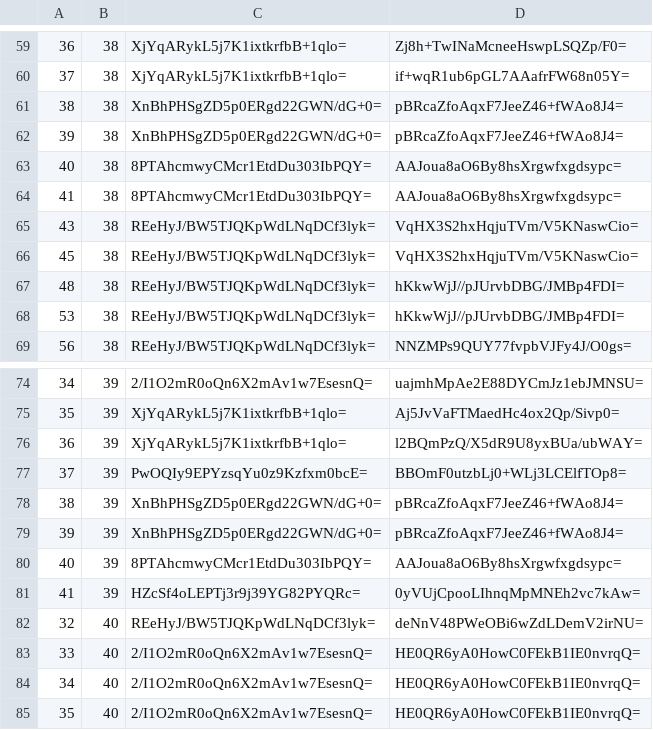
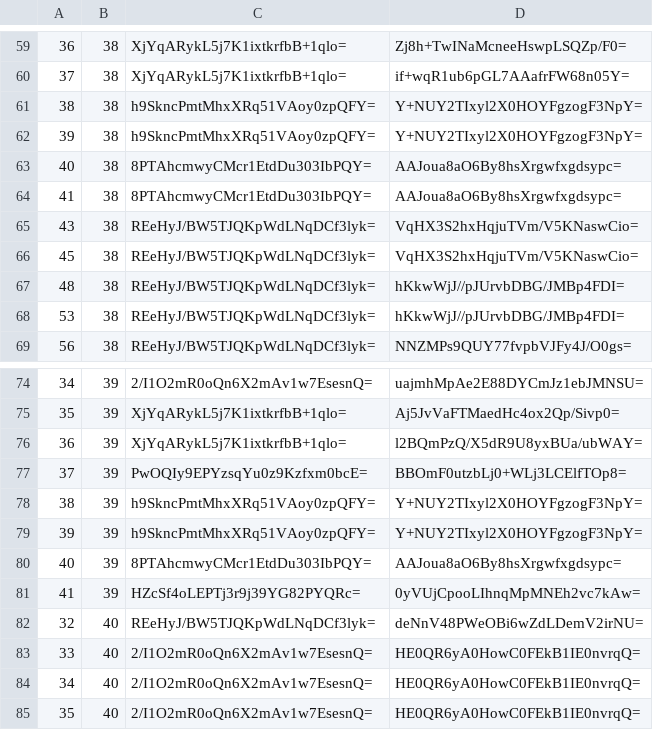
Before and after one commit to mochimochiomochi/mochicraftmap2, a CSV file: overworld/tiles/zoom.-1/metadata/k.1.1.csv, drawn as a sheet; only a part is shown, gaps mark what is left out.

```diff
--- a/overworld/tiles/zoom.-1/metadata/k.1.1.csv
+++ b/overworld/tiles/zoom.-1/metadata/k.1.1.csv
@@ -60,4 +60,4 @@
 37,38,XjYqARykL5j7K1ixtkrfbB+1qlo=,if+wqR1ub6pGL7AAafrFW68n05Y=
-38,38,XnBhPHSgZD5p0ERgd22GWN/dG+0=,pBRcaZfoAqxF7JeeZ46+fWAo8J4=
-39,38,XnBhPHSgZD5p0ERgd22GWN/dG+0=,pBRcaZfoAqxF7JeeZ46+fWAo8J4=
+38,38,h9SkncPmtMhxXRq51VAoy0zpQFY=,Y+NUY2TIxyl2X0HOYFgzogF3NpY=
+39,38,h9SkncPmtMhxXRq51VAoy0zpQFY=,Y+NUY2TIxyl2X0HOYFgzogF3NpY=
 40,38,8PTAhcmwyCMcr1EtdDu303IbPQY=,AAJoua8aO6By8hsXrgwfxgdsypc=
@@ -77,4 +77,4 @@
 37,39,PwOQIy9EPYzsqYu0z9Kzfxm0bcE=,BBOmF0utzbLj0+WLj3LCElfTOp8=
-38,39,XnBhPHSgZD5p0ERgd22GWN/dG+0=,pBRcaZfoAqxF7JeeZ46+fWAo8J4=
-39,39,XnBhPHSgZD5p0ERgd22GWN/dG+0=,pBRcaZfoAqxF7JeeZ46+fWAo8J4=
+38,39,h9SkncPmtMhxXRq51VAoy0zpQFY=,Y+NUY2TIxyl2X0HOYFgzogF3NpY=
+39,39,h9SkncPmtMhxXRq51VAoy0zpQFY=,Y+NUY2TIxyl2X0HOYFgzogF3NpY=
 40,39,8PTAhcmwyCMcr1EtdDu303IbPQY=,AAJoua8aO6By8hsXrgwfxgdsypc=
```
Also changed, not shown: overworld/tiles/zoom.-1/metadata/k.0.-1.csv, overworld/tiles/zoom.-1/metadata/k.0.0.csv, 44 other files.
